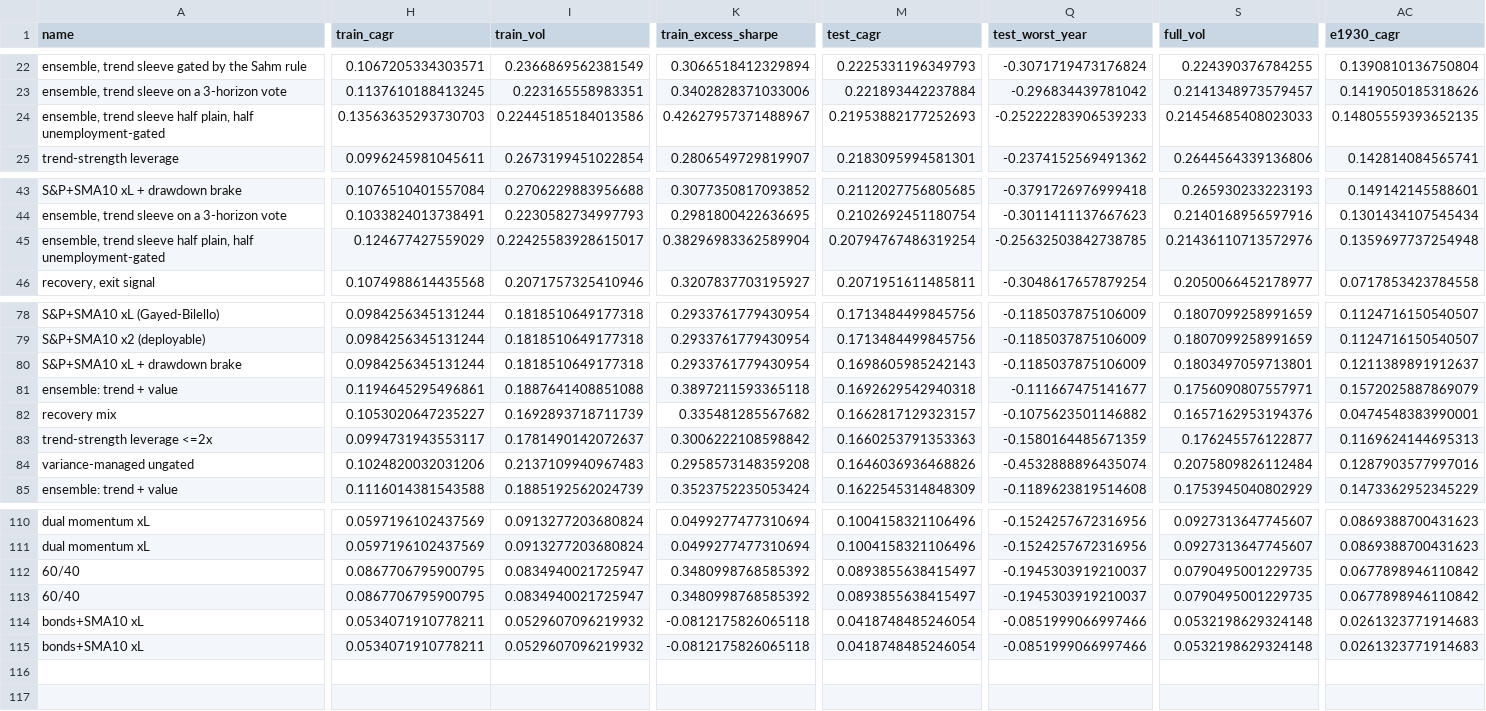
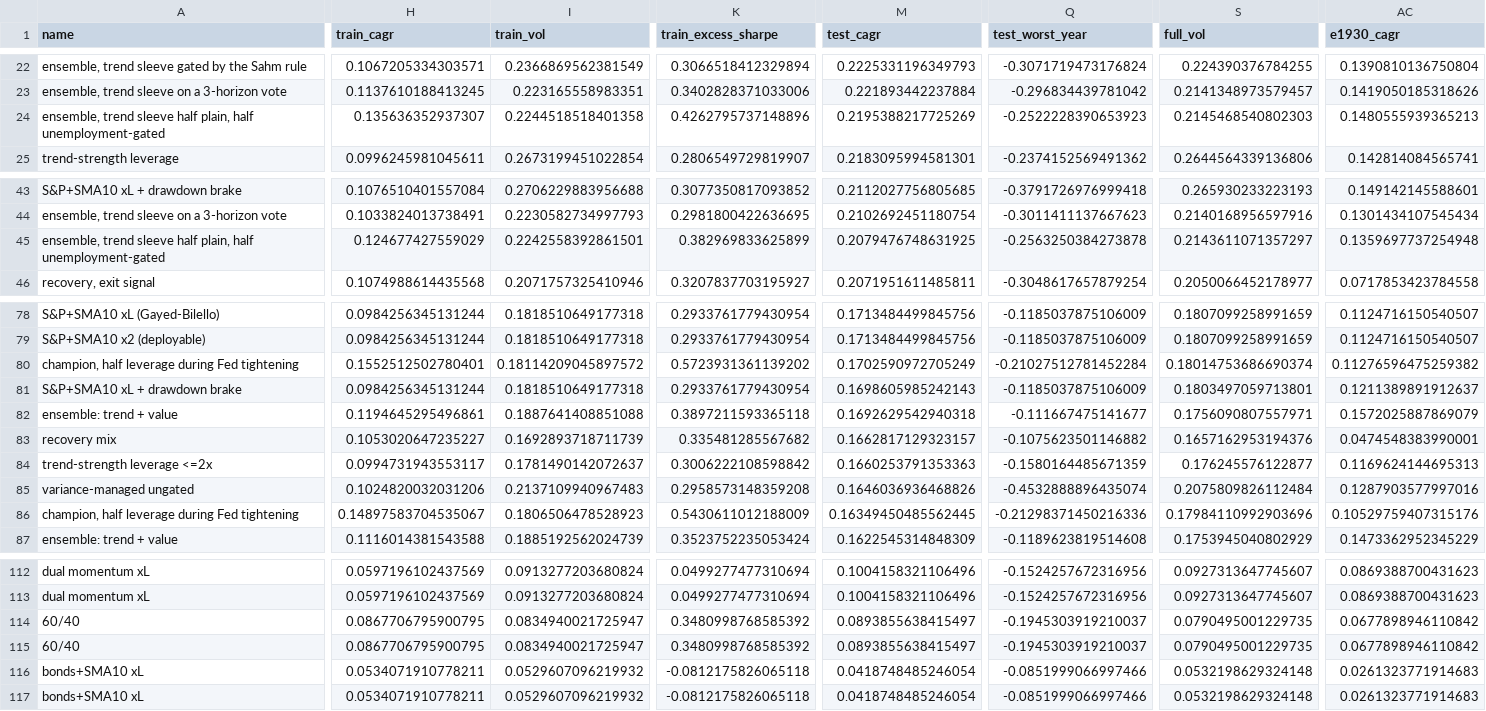
Before and after one commit to eitank123/InverterModel, a CSV file: loop/leaderboard.csv, drawn as a sheet; only a part is shown, gaps mark what is left out; rows hold the shown columns only; the diff covers the shown part only; the diff names each change by its address in the sheet, - before the commit and + after, or states it on an @@ line.

```diff
--- a/loop/leaderboard.csv
+++ b/loop/leaderboard.csv
-H24 (train_cagr): 0.13563635293730703
+H24 (train_cagr): 0.135636352937307
-I24 (train_vol): 0.22445185184013586
+I24 (train_vol): 0.2244518518401358
-K24 (train_excess_sharpe): 0.42627957371488967
+K24 (train_excess_sharpe): 0.4262795737148896
-M24 (test_cagr): 0.21953882177252693
+M24 (test_cagr): 0.2195388217725269
-Q24 (test_worst_year): -0.25222283906539233
+Q24 (test_worst_year): -0.2522228390653923
-S24 (full_vol): 0.21454685408023033
+S24 (full_vol): 0.2145468540802303
-AC24 (e1930_cagr): 0.14805559393652135
+AC24 (e1930_cagr): 0.1480555939365213
-I45 (train_vol): 0.22425583928615017
+I45 (train_vol): 0.2242558392861501
-K45 (train_excess_sharpe): 0.38296983362589904
+K45 (train_excess_sharpe): 0.382969833625899
-M45 (test_cagr): 0.20794767486319254
+M45 (test_cagr): 0.2079476748631925
-Q45 (test_worst_year): -0.25632503842738785
+Q45 (test_worst_year): -0.2563250384273878
-S45 (full_vol): 0.21436110713572976
+S45 (full_vol): 0.2143611071357297
+row 80: champion, half leverage during Fed tightening | 0.1552512502780401 | 0.18114209045897572 | 0.5723931361139202 | 0.1702590972705249 | -0.21027512781452284 | 0.18014753686690374 | 0.11276596475259382
+row 86: champion, half leverage during Fed tightening | 0.14897583704535067 | 0.1806506478528923 | 0.5430611012188009 | 0.16349450485562445 | -0.21298371450216336 | 0.17984110992903696 | 0.10529759407315176
@@ row 113 moved to row 114: 60/40 @@
@@ row 115 moved to row 116: bonds+SMA10 xL @@
```
Also changed, not shown: 6 edited cells elsewhere in this file, data/fred/DGS10.csv, data/fred/DJIA.csv, 44 other files.
